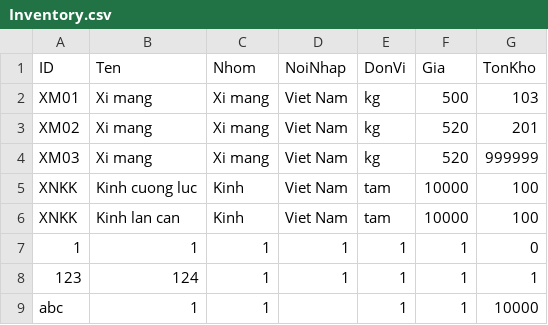
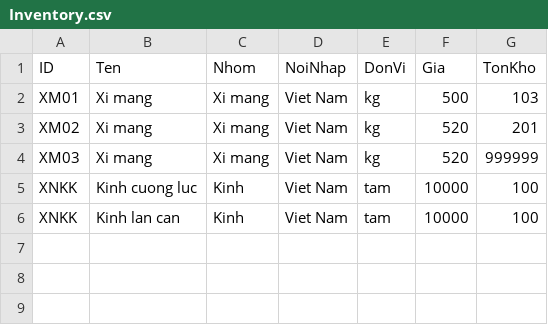
Before and after one commit to Buituananh3101/OOP, a CSV file: Inventory.csv, drawn as a sheet; the diff names each change by its address in the sheet, - before the commit and + after, or states it on an @@ line.

```diff
--- a/Inventory.csv
+++ b/Inventory.csv
-row 7: 1 | 1 | 1 | 1 | 1 | 1 | 0
-row 8: 123 | 124 | 1 | 1 | 1 | 1 | 1
-row 9: abc | 1 | 1 |  | 1 | 1 | 10000
```
Also changed, not shown: 2 other files.
